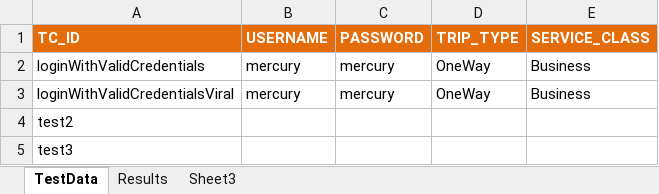
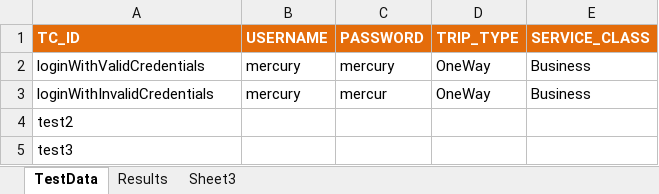
Before and after one commit to Bankchalo/SeleniumFramework, an Excel workbook: resources/excelFiles/Data.xlsx, sheet TestData, drawn as a sheet; values as stored, in another font and other column widths than the file's, no borders; the diff names each change by its address in the sheet, - before the commit and + after, or states it on an @@ line.

```diff
--- a/resources/excelFiles/Data.xlsx (sheet TestData)
+++ b/resources/excelFiles/Data.xlsx (sheet TestData)
-A3 (TC_ID): loginWithValidCredentialsViral
+A3 (TC_ID): loginWithInvalidCredentials
-C3 (PASSWORD): mercury
+C3 (PASSWORD): mercur
```
Also changed, not shown: 37 other files.
